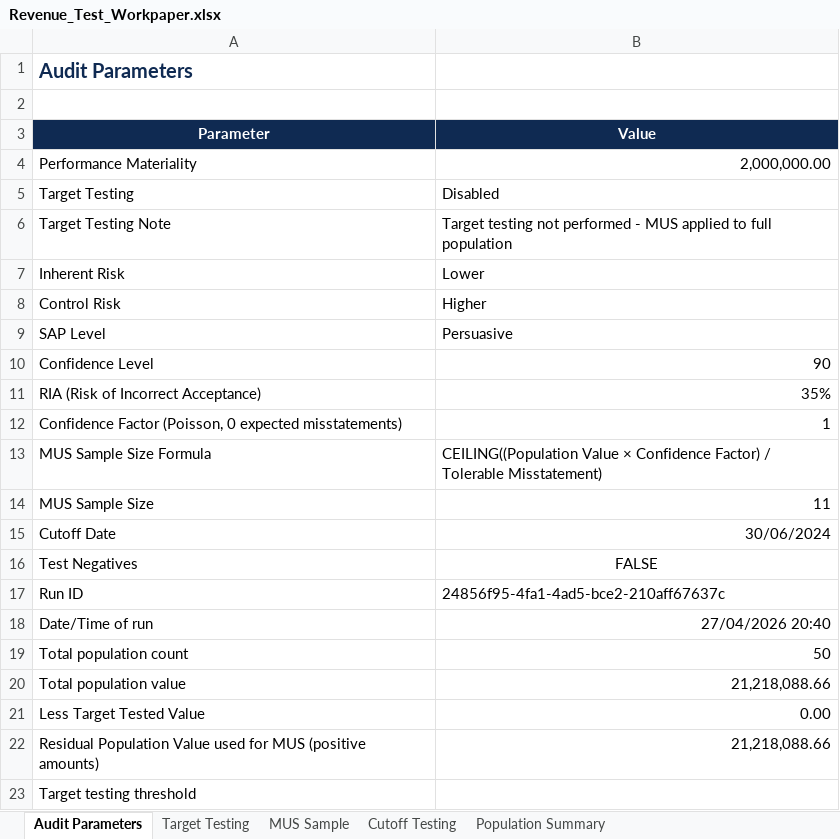
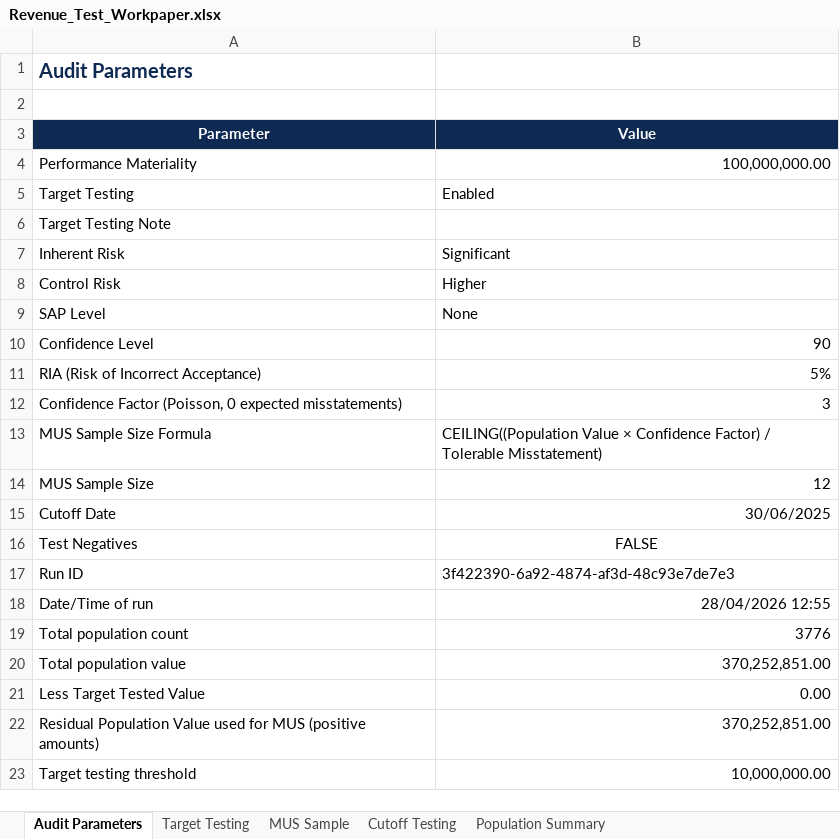
Before and after one commit to ishwarchugh/revenue-testing-saas, an Excel workbook: outputs/Revenue_Test_Workpaper.xlsx, sheet Audit Parameters, drawn as a sheet; values as stored, in another font and other column widths than the file's, no borders; the diff names each change by its address in the sheet, - before the commit and + after, or states it on an @@ line.

```diff
--- a/outputs/Revenue_Test_Workpaper.xlsx (sheet Audit Parameters)
+++ b/outputs/Revenue_Test_Workpaper.xlsx (sheet Audit Parameters)
-B4 (Value): 2,000,000.00
+B4 (Value): 100,000,000.00
-B5 (Value): Disabled
+B5 (Value): Enabled
-B6 (Value): Target testing not performed - MUS applied to full population
+B6 (Value): (empty)
-B7 (Value): Lower
+B7 (Value): Significant
-B9 (Value): Persuasive
+B9 (Value): None
-B11 (Value): 35%
+B11 (Value): 5%
-B12 (Value): 1
+B12 (Value): 3
-B14 (Value): 11
+B14 (Value): 12
-B15 (Value): 30/06/2024
+B15 (Value): 30/06/2025
-B17 (Value): 24856f95-4fa1-4ad5-bce2-210aff67637c
+B17 (Value): 3f422390-6a92-4874-af3d-48c93e7de7e3
-B18 (Value): 27/04/2026 20:40
+B18 (Value): 28/04/2026 12:55
-B19 (Value): 50
+B19 (Value): 3776
-B20 (Value): 21,218,088.66
+B20 (Value): 370,252,851.00
-B22 (Value): 21,218,088.66
+B22 (Value): 370,252,851.00
-B23 (Value): (empty)
+B23 (Value): 10,000,000.00
```
Also changed, not shown: sheet Population Summary, sheet MUS Sample, sheet Cutoff Testing, sheet Target Testing, 1 other file.
